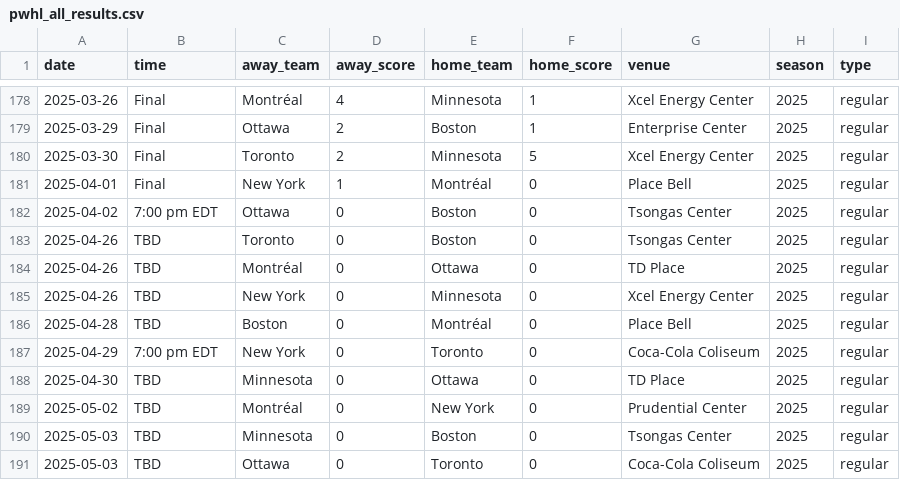
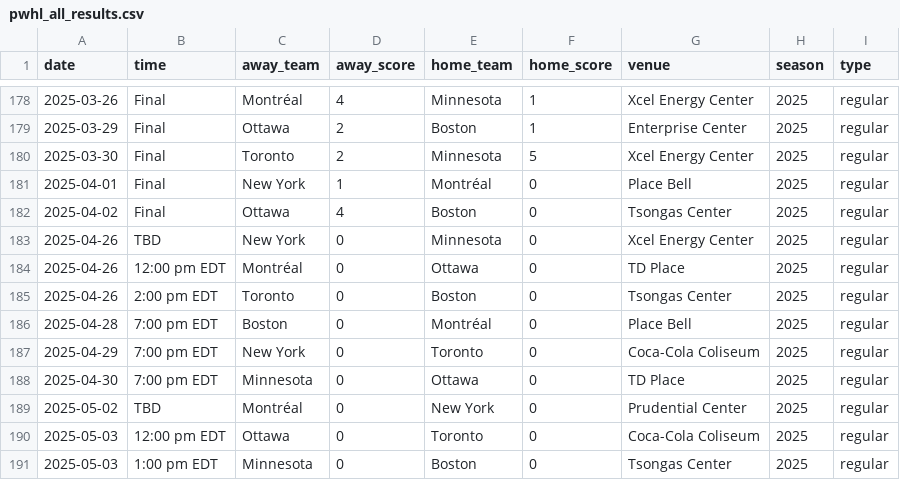
Before and after one commit to ericjohannes/pwhl-elo, a CSV file: data/clean/pwhl_all_results.csv, drawn as a sheet; only a part is shown, gaps mark what is left out.

```diff
--- a/data/clean/pwhl_all_results.csv
+++ b/data/clean/pwhl_all_results.csv
@@ -181,11 +181,11 @@ date,time,away_team,away_score,home_team,home_score,venue,season,type
 2025-04-01,Final,New York,1,Montréal,0,Place Bell,2025,regular
-2025-04-02,7:00 pm EDT,Ottawa,0,Boston,0,Tsongas Center,2025,regular
-2025-04-26,TBD,Toronto,0,Boston,0,Tsongas Center,2025,regular
-2025-04-26,TBD,Montréal,0,Ottawa,0,TD Place,2025,regular
+2025-04-02,Final,Ottawa,4,Boston,0,Tsongas Center,2025,regular
 2025-04-26,TBD,New York,0,Minnesota,0,Xcel Energy Center,2025,regular
-2025-04-28,TBD,Boston,0,Montréal,0,Place Bell,2025,regular
+2025-04-26,12:00 pm EDT,Montréal,0,Ottawa,0,TD Place,2025,regular
+2025-04-26,2:00 pm EDT,Toronto,0,Boston,0,Tsongas Center,2025,regular
+2025-04-28,7:00 pm EDT,Boston,0,Montréal,0,Place Bell,2025,regular
 2025-04-29,7:00 pm EDT,New York,0,Toronto,0,Coca-Cola Coliseum,2025,regular
-2025-04-30,TBD,Minnesota,0,Ottawa,0,TD Place,2025,regular
+2025-04-30,7:00 pm EDT,Minnesota,0,Ottawa,0,TD Place,2025,regular
 2025-05-02,TBD,Montréal,0,New York,0,Prudential Center,2025,regular
-2025-05-03,TBD,Minnesota,0,Boston,0,Tsongas Center,2025,regular
-2025-05-03,TBD,Ottawa,0,Toronto,0,Coca-Cola Coliseum,2025,regular
+2025-05-03,12:00 pm EDT,Ottawa,0,Toronto,0,Coca-Cola Coliseum,2025,regular
+2025-05-03,1:00 pm EDT,Minnesota,0,Boston,0,Tsongas Center,2025,regular
```
Also changed, not shown: data/clean/pwhl_all_results_with_elos.csv, 7 other files.
